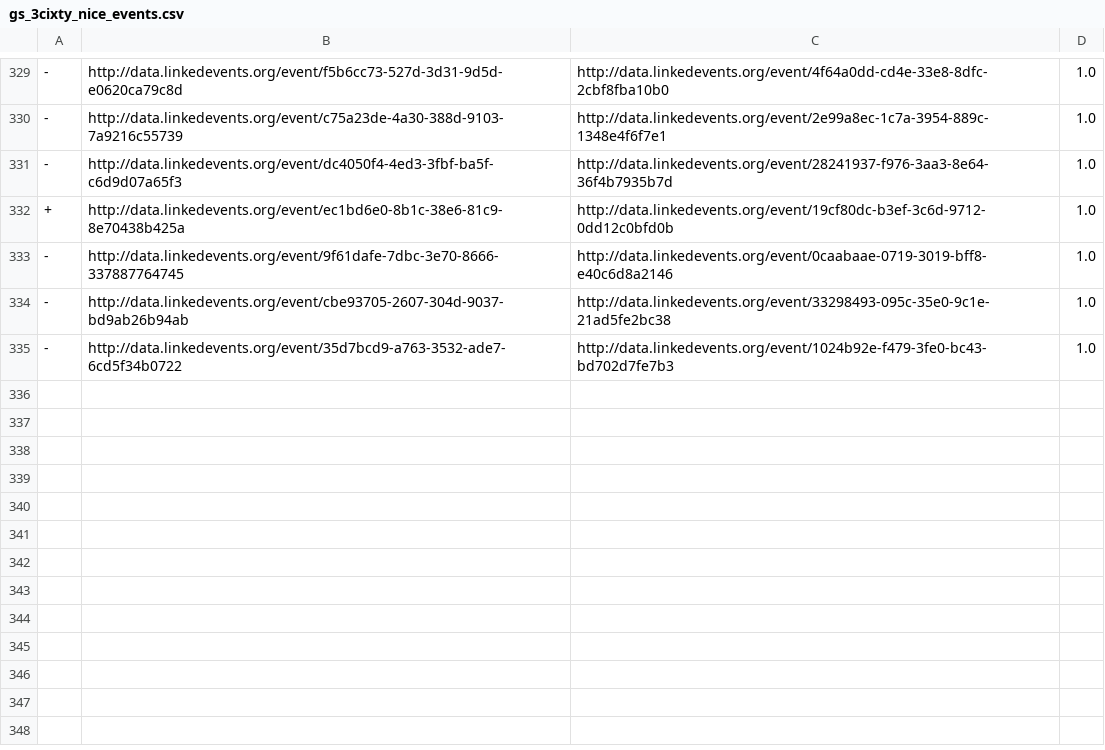
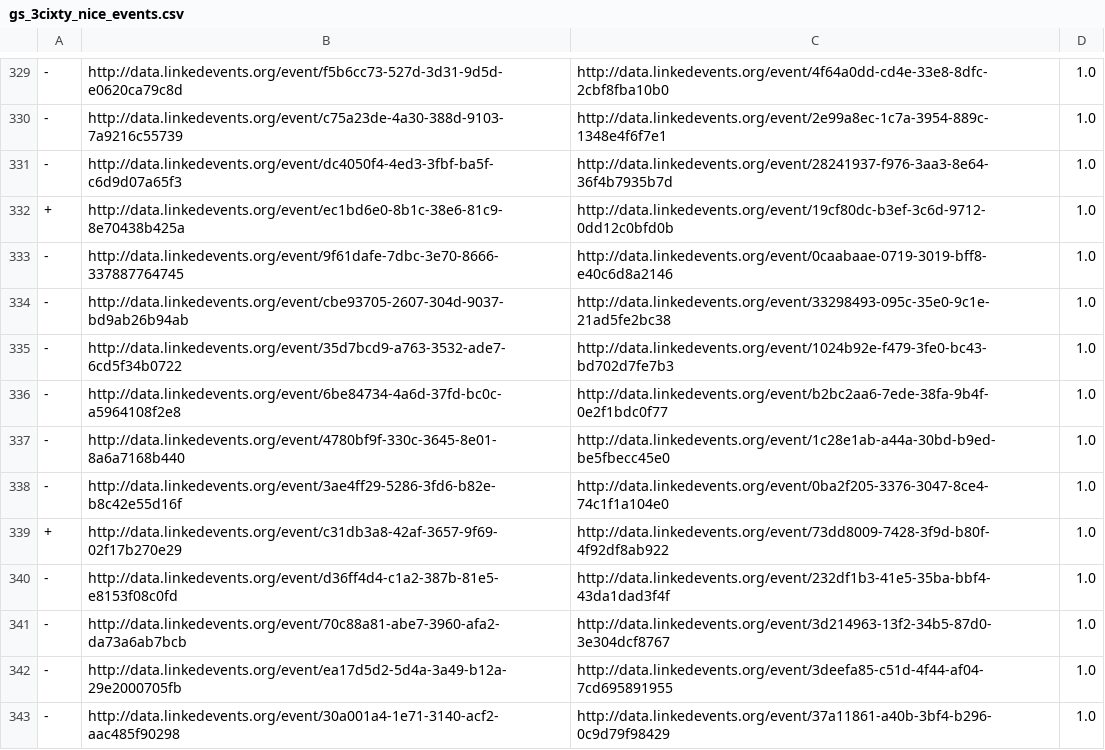
Before and after one commit to enricopal/STEM, a CSV file: data/3cixty/gs/gs_3cixty_nice_events.csv, drawn as a sheet; only a part is shown, gaps mark what is left out; the diff names each change by its address in the sheet, - before the commit and + after, or states it on an @@ line.

```diff
--- a/data/3cixty/gs/gs_3cixty_nice_events.csv
+++ b/data/3cixty/gs/gs_3cixty_nice_events.csv
+row 336: - | http://data.linkedevents.org/event/6be84734-4a6d-37fd-bc0c-a5964108f2e8 | http://data.linkedevents.org/event/b2bc2aa6-7ede-38fa-9b4f-0e2f1bdc0f77 | 1.0
+row 337: - | http://data.linkedevents.org/event/4780bf9f-330c-3645-8e01-8a6a7168b440 | http://data.linkedevents.org/event/1c28e1ab-a44a-30bd-b9ed-be5fbecc45e0 | 1.0
+row 338: - | http://data.linkedevents.org/event/3ae4ff29-5286-3fd6-b82e-b8c42e55d16f | http://data.linkedevents.org/event/0ba2f205-3376-3047-8ce4-74c1f1a104e0 | 1.0
+row 339: + | http://data.linkedevents.org/event/c31db3a8-42af-3657-9f69-02f17b270e29 | http://data.linkedevents.org/event/73dd8009-7428-3f9d-b80f-4f92df8ab922 | 1.0
+row 340: - | http://data.linkedevents.org/event/d36ff4d4-c1a2-387b-81e5-e8153f08c0fd | http://data.linkedevents.org/event/232df1b3-41e5-35ba-bbf4-43da1dad3f4f | 1.0
+row 341: - | http://data.linkedevents.org/event/70c88a81-abe7-3960-afa2-da73a6ab7bcb | http://data.linkedevents.org/event/3d214963-13f2-34b5-87d0-3e304dcf8767 | 1.0
+row 342: - | http://data.linkedevents.org/event/ea17d5d2-5d4a-3a49-b12a-29e2000705fb | http://data.linkedevents.org/event/3deefa85-c51d-4f44-af04-7cd695891955 | 1.0
+row 343: - | http://data.linkedevents.org/event/30a001a4-1e71-3140-acf2-aac485f90298 | http://data.linkedevents.org/event/37a11861-a40b-3bf4-b296-0c9d79f98429 | 1.0
```
Also changed, not shown: 3 other files.
